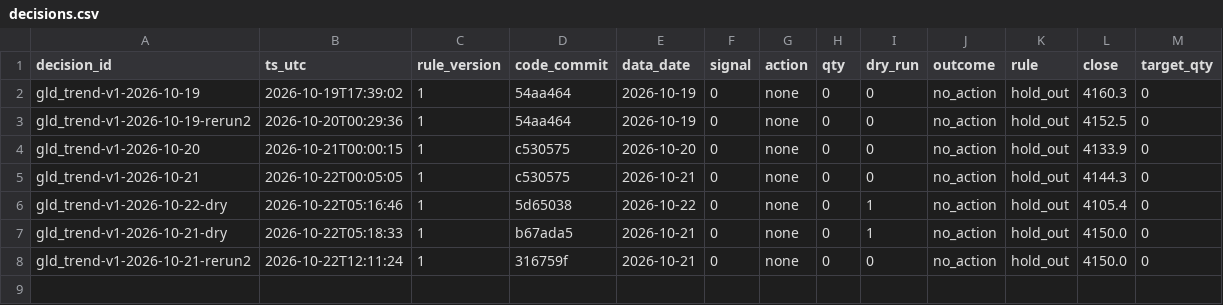
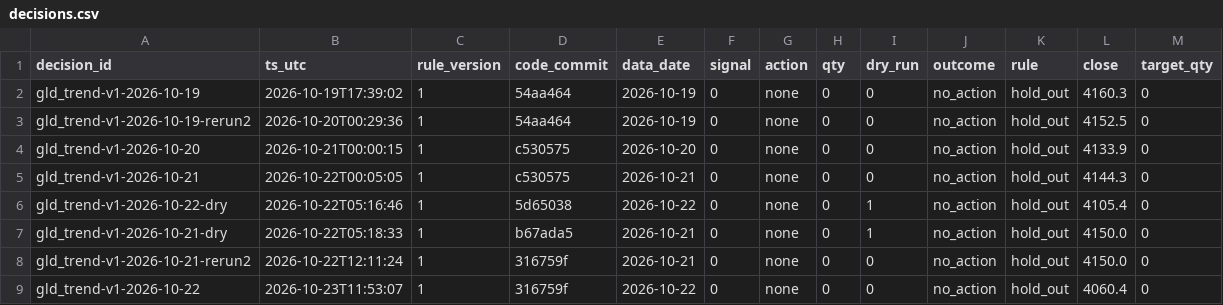
Before and after one commit to hsalehi10087/hossein-trading-bot, a CSV file: gld/decisions.csv, drawn as a sheet; the diff names each change by its address in the sheet, - before the commit and + after, or states it on an @@ line.

```diff
--- a/gld/decisions.csv
+++ b/gld/decisions.csv
+row 9: gld_trend-v1-2026-10-22 | 2026-10-23T11:53:07 | 1 | 316759f | 2026-10-22 | 0 | none | 0 | 0 | no_action | hold_out | 4060.4 | 0
```
Also changed, not shown: portfolio/daily.csv, qqq/decisions.csv, 3 other files.
